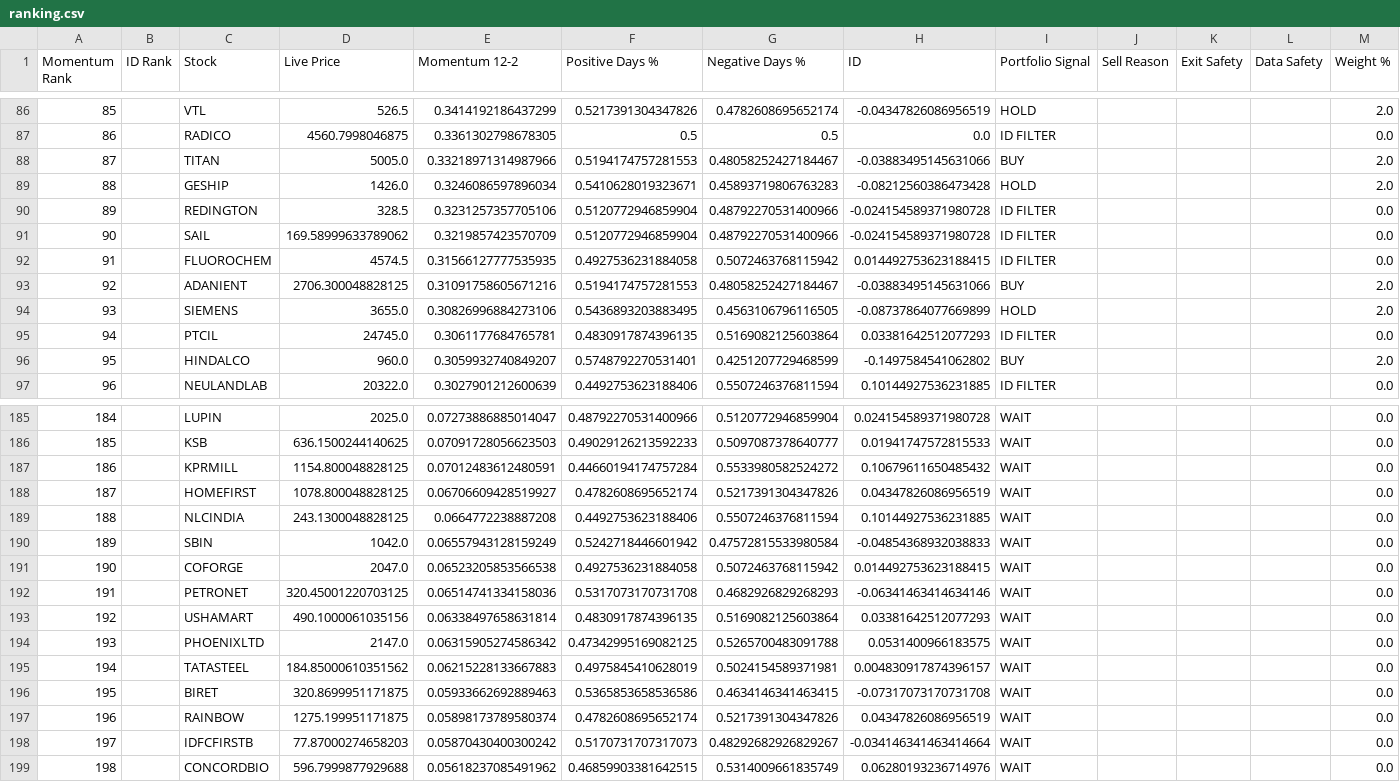
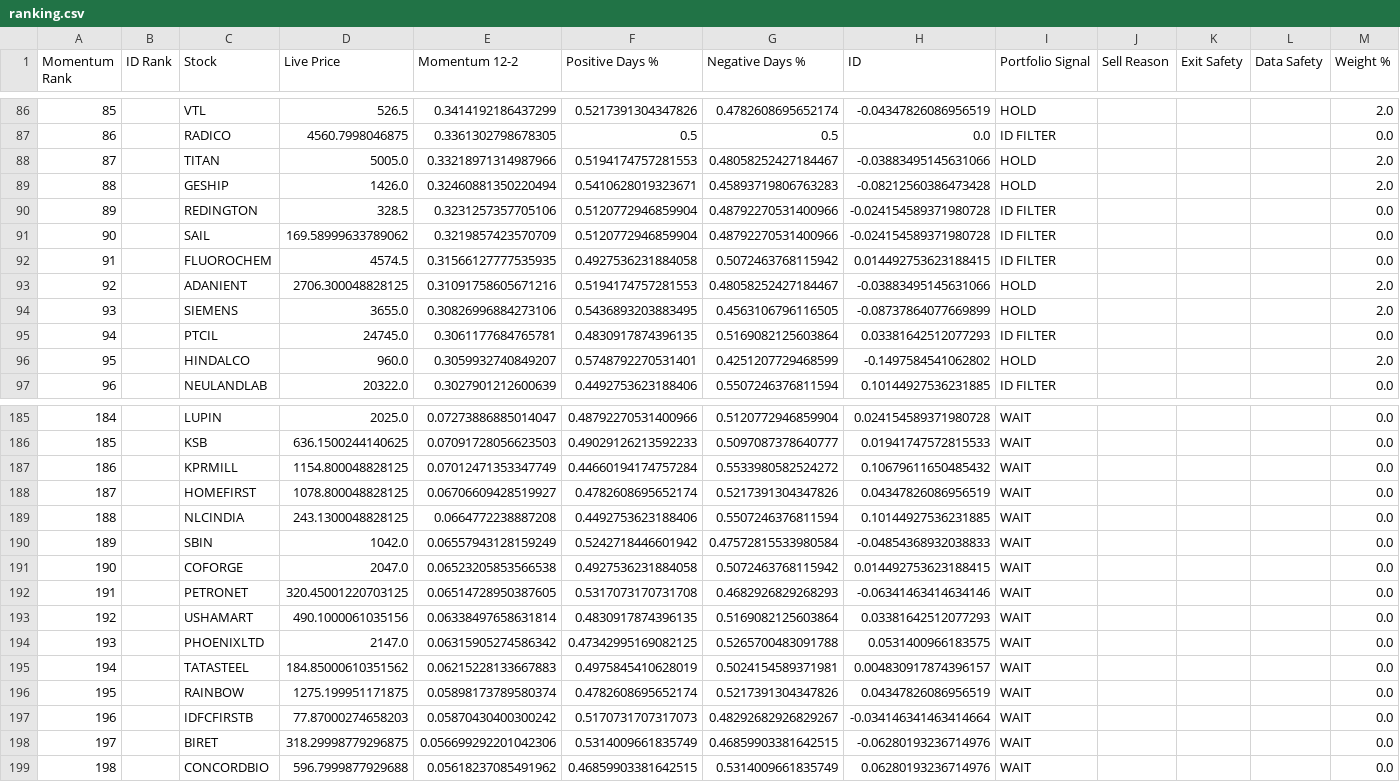
Before and after one commit to balasankar041-lang/moment, a CSV file: ranking.csv, drawn as a sheet; only a part is shown, gaps mark what is left out; removed rows and columns are numbered as before the commit, all else as after; the diff covers the shown part only; the diff names each change by its address in the sheet, - before the commit and + after, or states it on an @@ line.

```diff
--- a/ranking.csv
+++ b/ranking.csv
-I88 (Portfolio Signal): BUY
+I88 (Portfolio Signal): HOLD
-E89 (Momentum 12-2): 0.3246086597896034
+E89 (Momentum 12-2): 0.32460881350220494
-I93 (Portfolio Signal): BUY
+I93 (Portfolio Signal): HOLD
-I96 (Portfolio Signal): BUY
+I96 (Portfolio Signal): HOLD
@@ column A (Momentum Rank) renumbered between rows 179 and 197 @@
-E187 (Momentum 12-2): 0.07012483612480591
+E187 (Momentum 12-2): 0.07012471353347749
-E192 (Momentum 12-2): 0.06514741334158036
+E192 (Momentum 12-2): 0.06514728950387605
-row 196: 195 |  | BIRET | 320.8699951171875 | 0.05933662692889463 | 0.5365853658536586 | 0.4634146341463415 | -0.07317073170731708 | WAIT |  |  |  | 0.0
+row 198: 197 |  | BIRET | 318.29998779296875 | 0.056699292201042306 | 0.5314009661835749 | 0.46859903381642515 | -0.06280193236714976 | WAIT |  |  |  | 0.0
```
Also changed, not shown: 1 added row, 7 removed rows and 57 edited cells elsewhere in this file, advanced_market_intelligence.csv, live_plan2_ranking.csv, 6 other files.
